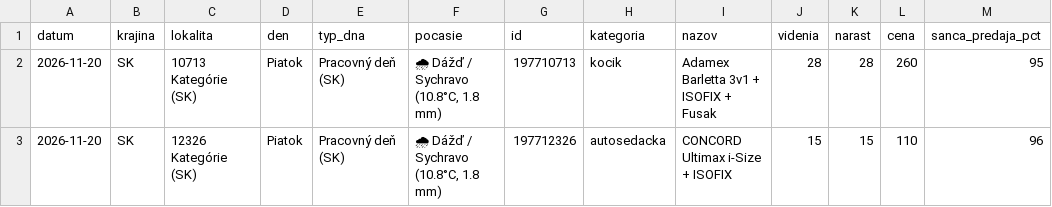
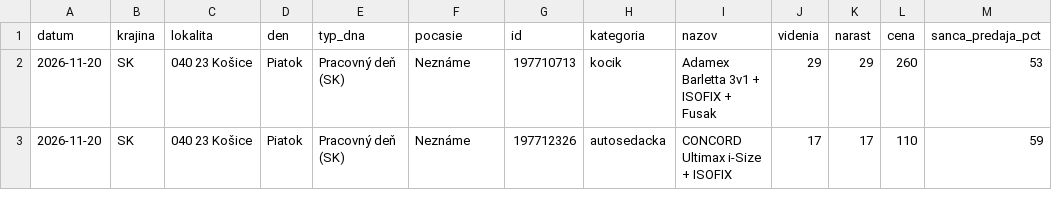
Before and after one commit to JaroslavaG/bazos-predictive-bi, a CSV file: historia_videni.csv, drawn as a sheet; the diff names each change by its address in the sheet, - before the commit and + after, or states it on an @@ line.

```diff
--- a/historia_videni.csv
+++ b/historia_videni.csv
-C2 (lokalita): 10713 Kategórie (SK)
+C2 (lokalita): 040 23 Košice
-F2:F3 (pocasie): 🌧 Dážď / Sychravo (10.8°C, 1.8 mm)
+F2:F3 (pocasie): Neznáme
-J2 (videnia): 28
+J2 (videnia): 29
-K2 (narast): 28
+K2 (narast): 29
-M2 (sanca_predaja_pct): 95
+M2 (sanca_predaja_pct): 53
-C3 (lokalita): 12326 Kategórie (SK)
+C3 (lokalita): 040 23 Košice
-J3 (videnia): 15
+J3 (videnia): 17
-K3 (narast): 15
+K3 (narast): 17
-M3 (sanca_predaja_pct): 96
+M3 (sanca_predaja_pct): 59
```
Also changed, not shown: 1 other file.
